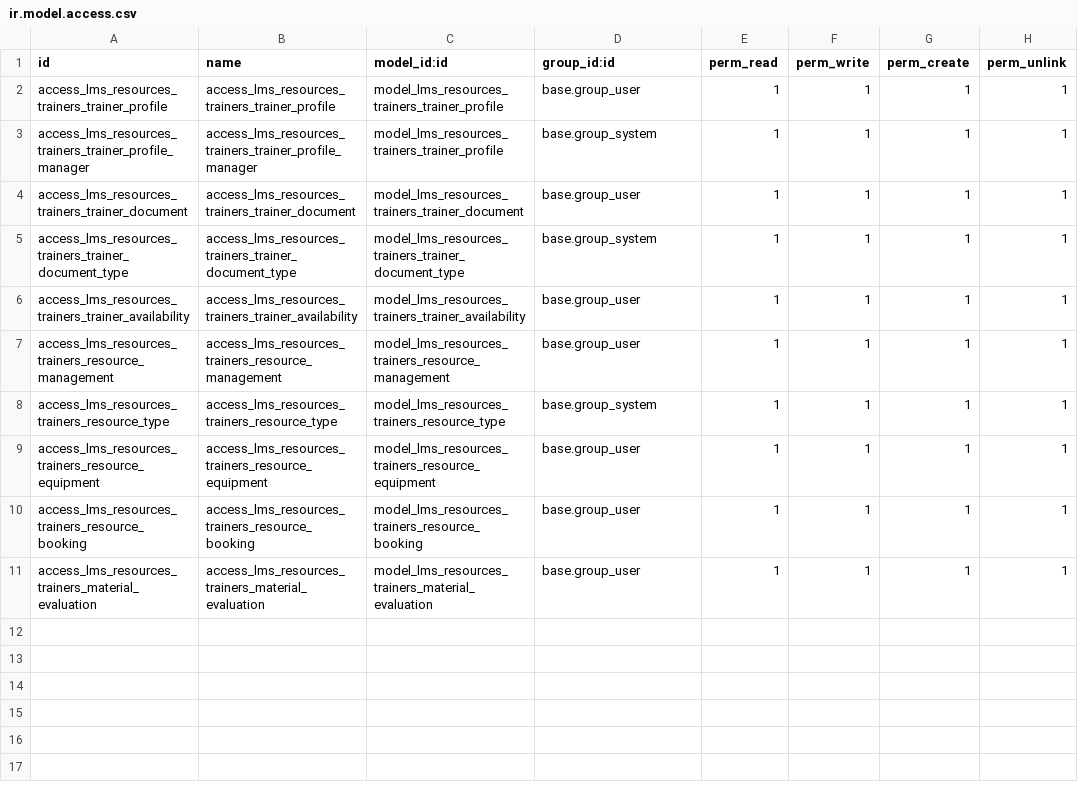
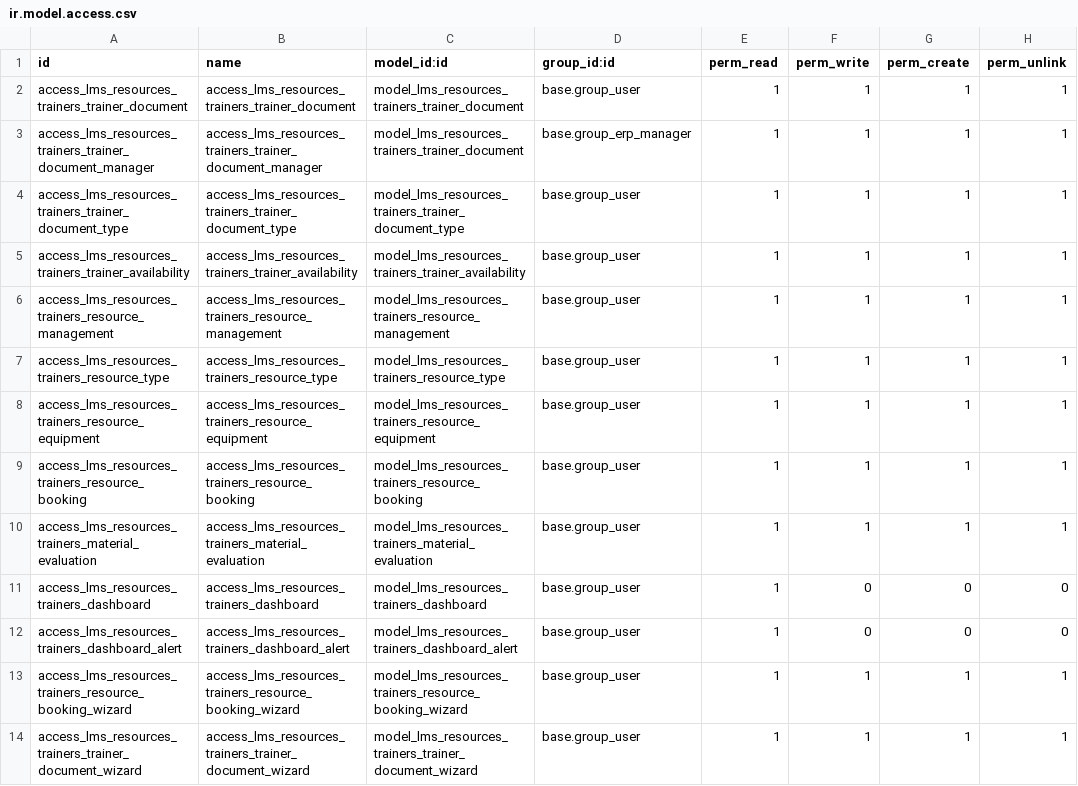
Before and after one commit to jihedha1/custom_addons, a CSV file: lms_resources_trainers/security/ir.model.access.csv, drawn as a sheet.

```diff
--- a/lms_resources_trainers/security/ir.model.access.csv
+++ b/lms_resources_trainers/security/ir.model.access.csv
@@ -1,9 +1,8 @@
 id,name,model_id:id,group_id:id,perm_read,perm_write,perm_create,perm_unlink
-access_lms_resources_trainers_trainer_profile,access_lms_resources_trainers_trainer_profile,model_lms_resources_trainers_trainer_profile,base.group_user,1,1,1,1
-access_lms_resources_trainers_trainer_profile_manager,access_lms_resources_trainers_trainer_profile_manager,model_lms_resources_trainers_trainer_profile,base.group_system,1,1,1,1
 access_lms_resources_trainers_trainer_document,access_lms_resources_trainers_trainer_document,model_lms_resources_trainers_trainer_document,base.group_user,1,1,1,1
-access_lms_resources_trainers_trainer_document_type,access_lms_resources_trainers_trainer_document_type,model_lms_resources_trainers_trainer_document_type,base.group_system,1,1,1,1
+access_lms_resources_trainers_trainer_document_manager,access_lms_resources_trainers_trainer_document_manager,model_lms_resources_trainers_trainer_document,base.group_erp_manager,1,1,1,1
+access_lms_resources_trainers_trainer_document_type,access_lms_resources_trainers_trainer_document_type,model_lms_resources_trainers_trainer_document_type,base.group_user,1,1,1,1
 access_lms_resources_trainers_trainer_availability,access_lms_resources_trainers_trainer_availability,model_lms_resources_trainers_trainer_availability,base.group_user,1,1,1,1
 access_lms_resources_trainers_resource_management,access_lms_resources_trainers_resource_management,model_lms_resources_trainers_resource_management,base.group_user,1,1,1,1
-access_lms_resources_trainers_resource_type,access_lms_resources_trainers_resource_type,model_lms_resources_trainers_resource_type,base.group_system,1,1,1,1
+access_lms_resources_trainers_resource_type,access_lms_resources_trainers_resource_type,model_lms_resources_trainers_resource_type,base.group_user,1,1,1,1
 access_lms_resources_trainers_resource_equipment,access_lms_resources_trainers_resource_equipment,model_lms_resources_trainers_resource_equipment,base.group_user,1,1,1,1
@@ -11 +10,5 @@ access_lms_resources_trainers_resource_booking,access_lms_resources_trainers_res
 access_lms_resources_trainers_material_evaluation,access_lms_resources_trainers_material_evaluation,model_lms_resources_trainers_material_evaluation,base.group_user,1,1,1,1
+access_lms_resources_trainers_dashboard,access_lms_resources_trainers_dashboard,model_lms_resources_trainers_dashboard,base.group_user,1,0,0,0
+access_lms_resources_trainers_dashboard_alert,access_lms_resources_trainers_dashboard_alert,model_lms_resources_trainers_dashboard_alert,base.group_user,1,0,0,0
+access_lms_resources_trainers_resource_booking_wizard,access_lms_resources_trainers_resource_booking_wizard,model_lms_resources_trainers_resource_booking_wizard,base.group_user,1,1,1,1
+access_lms_resources_trainers_trainer_document_wizard,access_lms_resources_trainers_trainer_document_wizard,model_lms_resources_trainers_trainer_document_wizard,base.group_user,1,1,1,1
```
Also changed, not shown: 29 other files.
